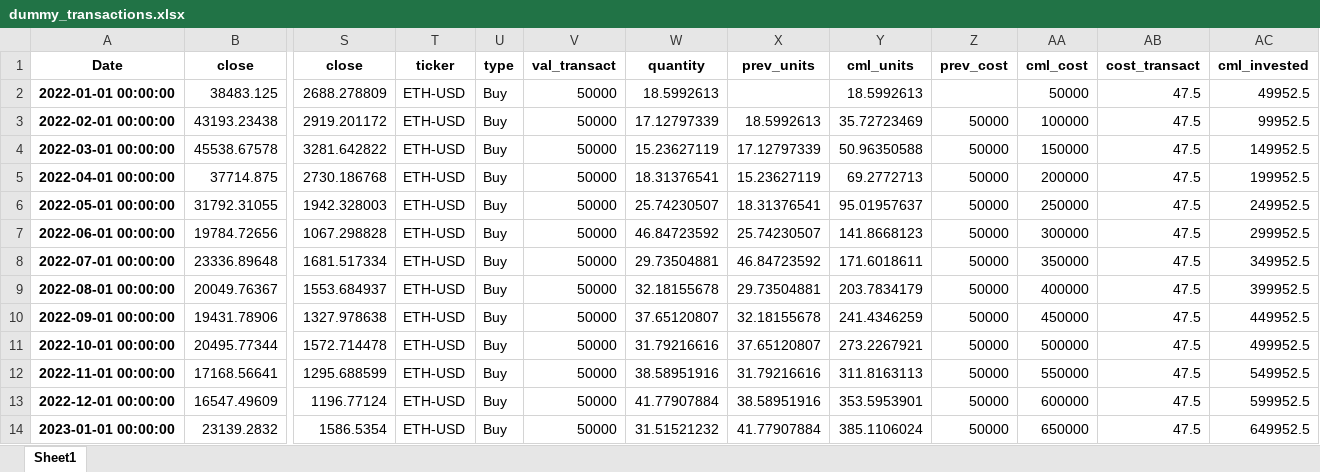
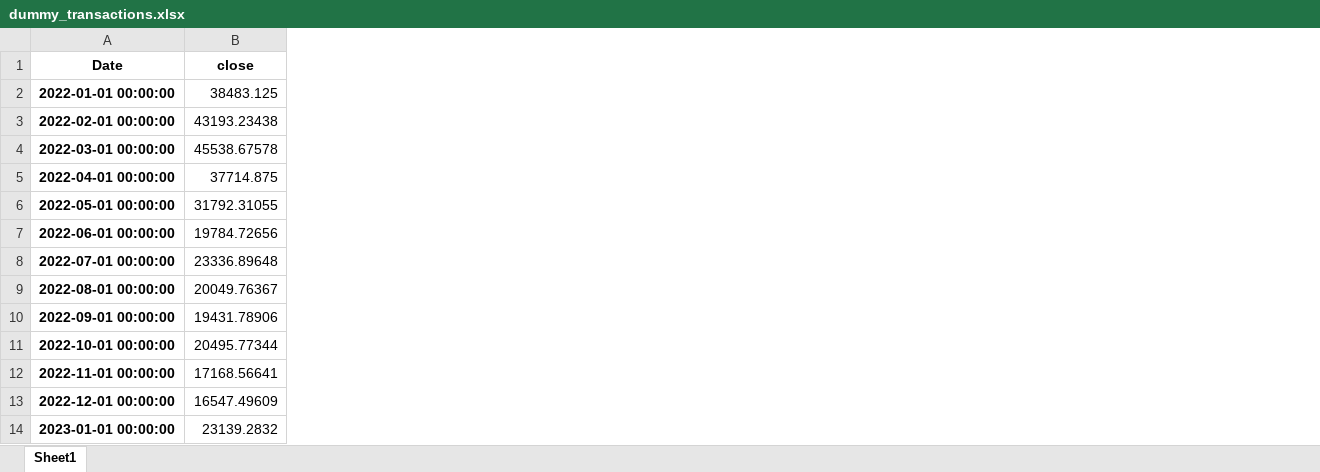
Before and after one commit to HoussamZak/portfolio_dashboard_base2, an Excel workbook: inputs/dummy_transactions.xlsx, sheet Sheet1, drawn as a sheet; only a part is shown, gaps mark what is left out; values as stored, in another font and other column widths than the file's, no borders; removed rows and columns are numbered as before the commit, all else as after; the diff covers the shown part only; the diff names each change by its address in the sheet, - before the commit and + after, or states it on an @@ line.

```diff
--- a/inputs/dummy_transactions.xlsx (sheet Sheet1)
+++ b/inputs/dummy_transactions.xlsx (sheet Sheet1)
-column S (close), rows 2-14: 2688.278809 | 2919.201172 | 3281.642822 | 2730.186768 | 1942.328003 | 1067.298828 | 1681.517334 | 1553.684937 | 1327.978638 | 1572.714478 | 1295.688599 | 1196.77124 | 1586.5354
-column T (ticker), rows 2-14: all ETH-USD
-column U (type), rows 2-14: all Buy
-column V (val_transact), rows 2-14: all 50000
-column W (quantity), rows 2-14: 18.5992613 | 17.12797339 | 15.23627119 | 18.31376541 | 25.74230507 | 46.84723592 | 29.73504881 | 32.18155678 | 37.65120807 | 31.79216616 | 38.58951916 | 41.77907884 | 31.51521232
-column X (prev_units), rows 3-14: 18.5992613 | 17.12797339 | 15.23627119 | 18.31376541 | 25.74230507 | 46.84723592 | 29.73504881 | 32.18155678 | 37.65120807 | 31.79216616 | 38.58951916 | 41.77907884
-column Y (cml_units), rows 2-14: 18.5992613 | 35.72723469 | 50.96350588 | 69.2772713 | 95.01957637 | 141.8668123 | 171.6018611 | 203.7834179 | 241.4346259 | 273.2267921 | 311.8163113 | 353.5953901 | 385.1106024
-column Z (prev_cost), rows 3-14: all 50000
-column AA (cml_cost), rows 2-14: 50000 | 100000 | 150000 | 200000 | 250000 | 300000 | 350000 | 400000 | 450000 | 500000 | 550000 | 600000 | 650000
-column AB (cost_transact), rows 2-14: all 47.5
-column AC (cml_invested), rows 2-14: 49952.5 | 99952.5 | 149952.5 | 199952.5 | 249952.5 | 299952.5 | 349952.5 | 399952.5 | 449952.5 | 499952.5 | 549952.5 | 599952.5 | 649952.5
```
Also changed, not shown: 56 added rows, 6 removed columns and 18 edited cells elsewhere in this sheet, 4 other files.
